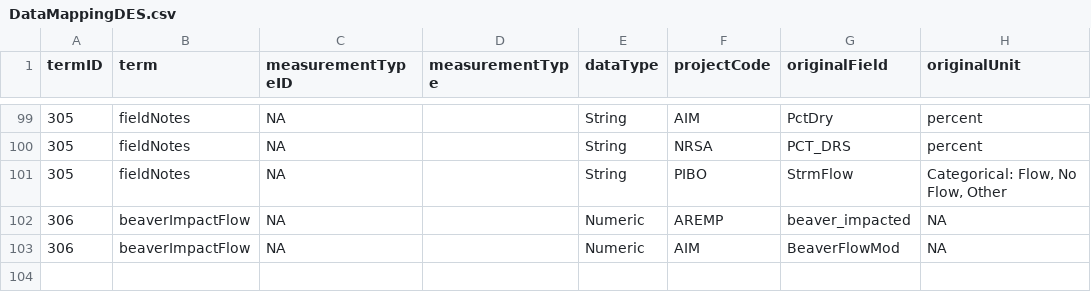
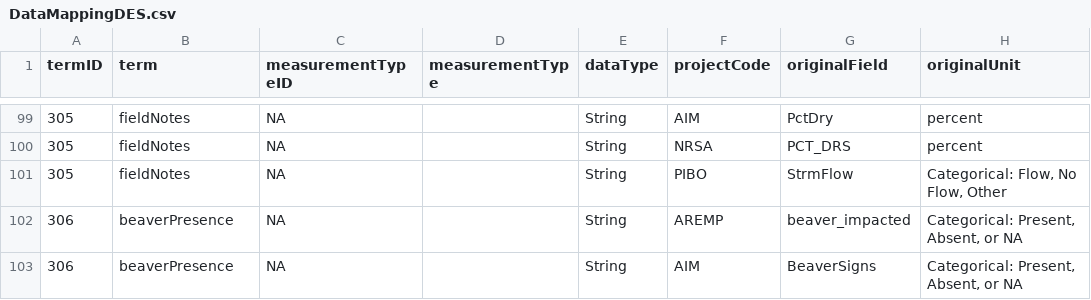
Before and after one commit to rascully/Stream-Monitoring-Data-Exchange-Specifications, a CSV file: DataExchangeStandardTables/DataMappingDES.csv, drawn as a sheet; only a part is shown, gaps mark what is left out; the diff names each change by its address in the sheet, - before the commit and + after, or states it on an @@ line.

```diff
--- a/DataExchangeStandardTables/DataMappingDES.csv
+++ b/DataExchangeStandardTables/DataMappingDES.csv
-B102:B103 (term): beaverImpactFlow
+B102:B103 (term): beaverPresence
-E102:E103 (dataType): Numeric
+E102:E103 (dataType): String
-H102:H103 (originalUnit): NA
+H102:H103 (originalUnit): Categorical: Present, Absent, or NA
-G103 (originalField): BeaverFlowMod
+G103 (originalField): BeaverSigns
```
Also changed, not shown: Data/CategoryDictionary.csv, Data/MetadataDictionary.csv.
